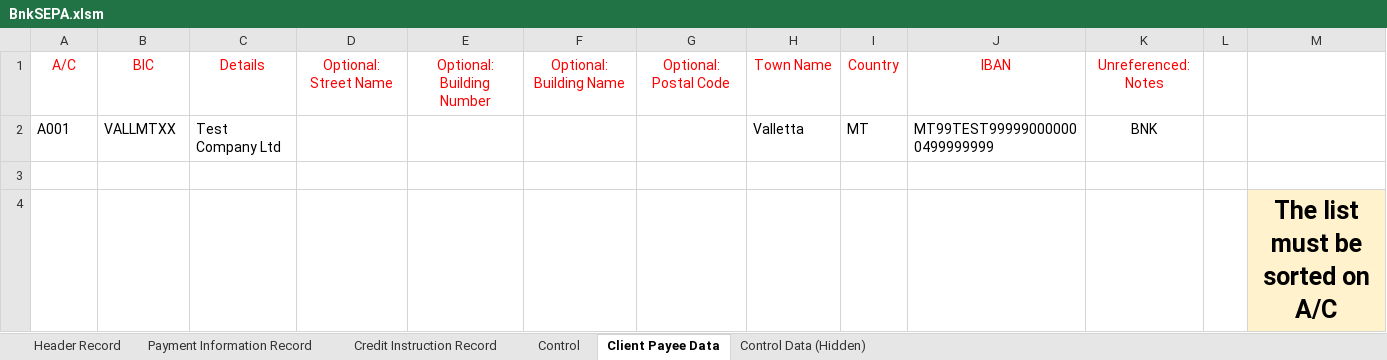
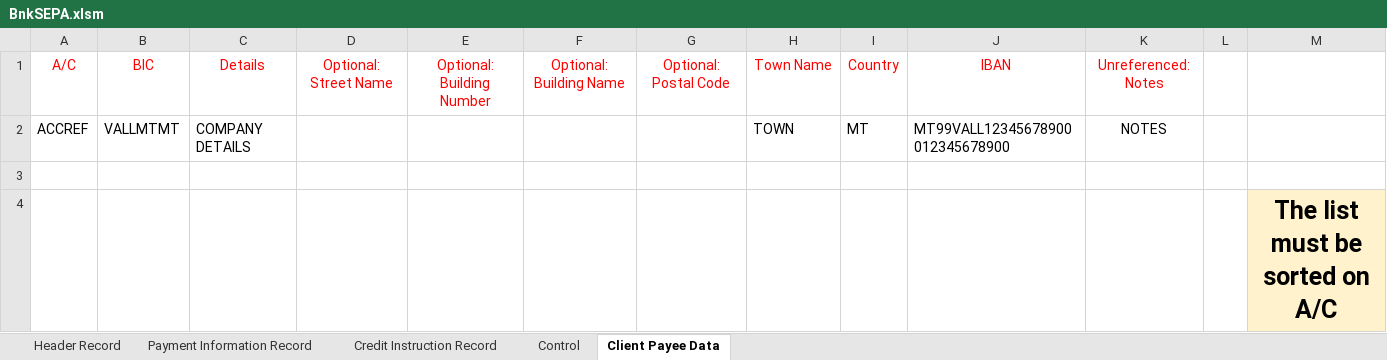
Before and after one commit to chribonn/bnkSEPA, an Excel workbook: xl/BnkSEPA.xlsm, sheet Client Payee Data, drawn as a sheet; values as stored, in another font and other column widths than the file's, no borders; removed rows and columns are numbered as before the commit, all else as after; the diff names each change by its address in the sheet, - before the commit and + after, or states it on an @@ line.

```diff
--- a/xl/BnkSEPA.xlsm (sheet Client Payee Data)
+++ b/xl/BnkSEPA.xlsm (sheet Client Payee Data)
@@ sheet tab hidden: Control Data (Hidden) @@
-row 2: A001 | VALLMTXX | Test Company Ltd |  |  |  |  | Valletta | MT | MT99TEST999990000000499999999 | BNK
+row 2: ACCREF | VALLMTMT | COMPANY DETAILS |  |  |  |  | TOWN | MT | MT99VALL12345678900012345678900 | NOTES
```
Also changed, not shown: sheet Credit Instruction Record, sheet Control, sheet Header Record, sheet Payment Information Record, hidden cells, charts or pictures, 2 other files.
